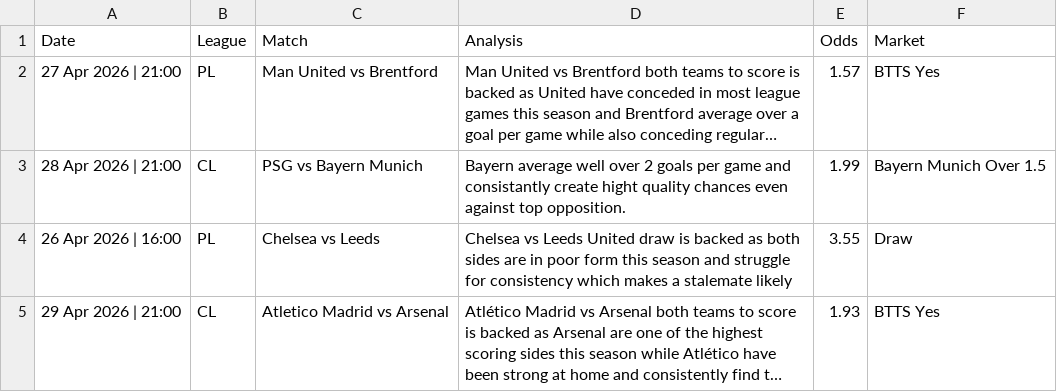
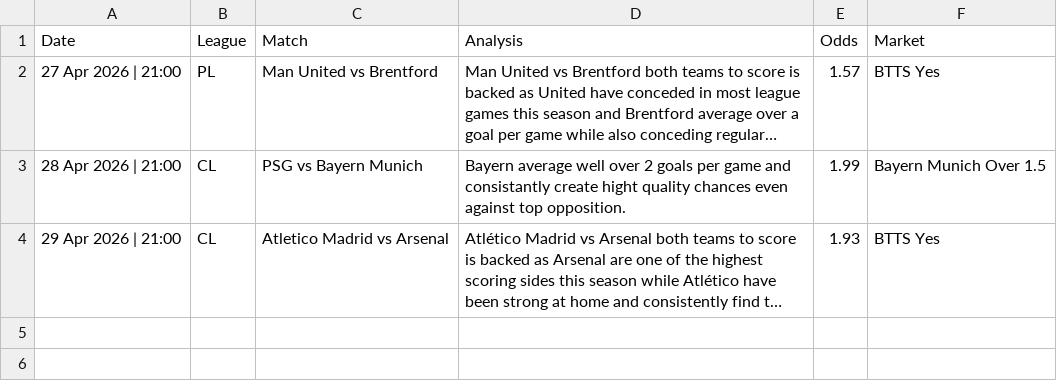
Before and after one commit to PLBETS/PLBETS.github.io, a CSV file: csv/bets.csv, drawn as a sheet; long unchanged cells end in …; the diff names each change by its address in the sheet, - before the commit and + after, or states it on an @@ line.

```diff
--- a/csv/bets.csv
+++ b/csv/bets.csv
-row 4: 26 Apr 2026 | 16:00 | PL | Chelsea vs Leeds | Chelsea vs Leeds United draw is backed as both sides are in poor form this season and struggle for consistency which makes a stalemate likely | 3.55 | Draw
```
Also changed, not shown: csv/betlog.csv.
